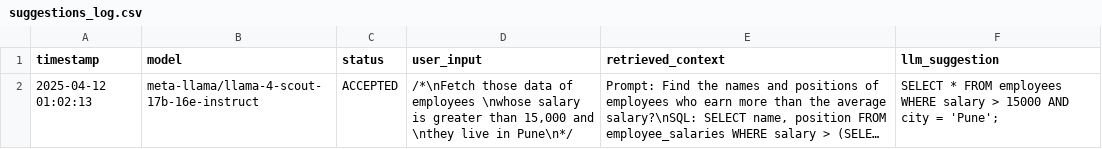
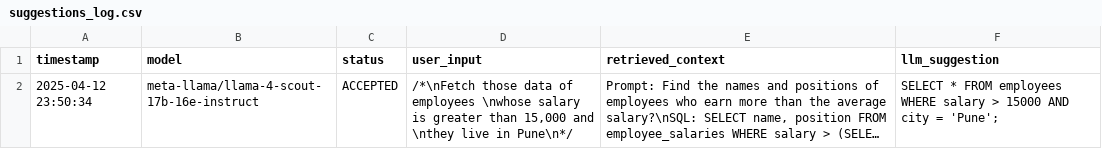
Before and after one commit to pranitab07/SQL_Query_Completion, a CSV file: mlartifacts/250988125586997111/85a597dfc4d94bf891b98aebeb9e39f2/artifacts/suggestions_log.csv (was logs/suggestions_log.csv), drawn as a sheet; long unchanged cells end in …; the diff names each change by its address in the sheet, - before the commit and + after, or states it on an @@ line.

```diff
--- a/logs/suggestions_log.csv
+++ b/mlartifacts/250988125586997111/85a597dfc4d94bf891b98aebeb9e39f2/artifacts/suggestions_log.csv
-A2 (timestamp): 2025-04-12 01:02:13
+A2 (timestamp): 2025-04-12 23:50:34
```
Also changed, not shown: 52 other files.
